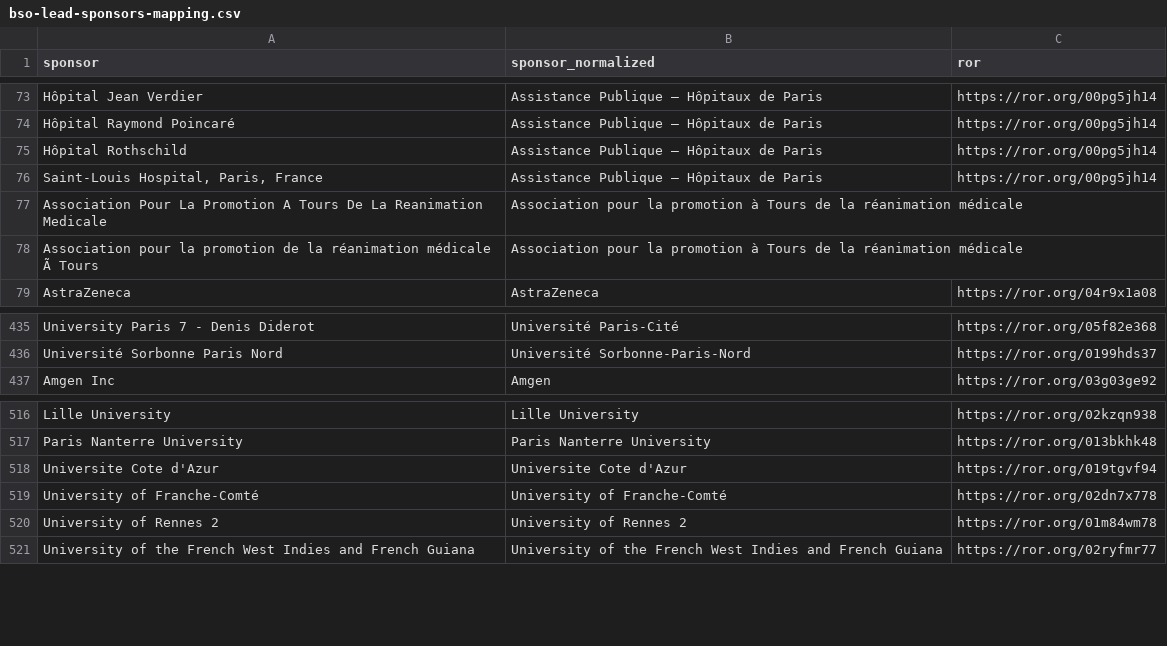
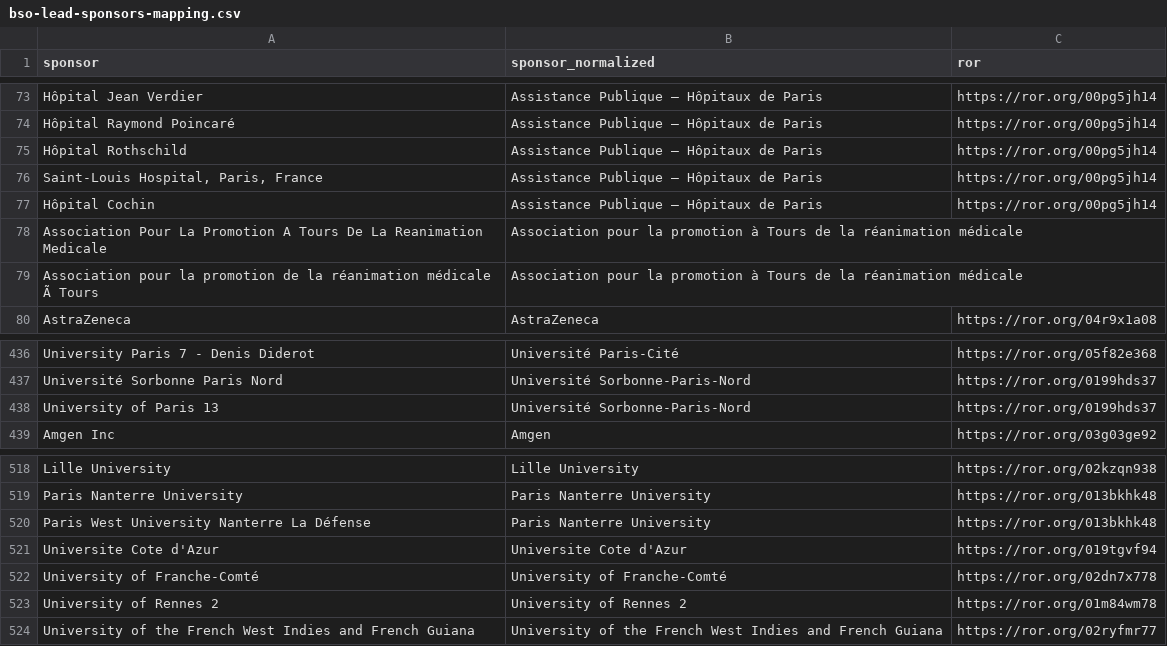
Before and after one commit to dataesr/bso-clinical-trials, a CSV file: bsoclinicaltrials/server/main/bso-lead-sponsors-mapping.csv, drawn as a sheet; only a part is shown, gaps mark what is left out; the diff covers the shown part only; the diff names each change by its address in the sheet, - before the commit and + after, or states it on an @@ line.

```diff
--- a/bsoclinicaltrials/server/main/bso-lead-sponsors-mapping.csv
+++ b/bsoclinicaltrials/server/main/bso-lead-sponsors-mapping.csv
+row 77: Hôpital Cochin | Assistance Publique – Hôpitaux de Paris | https://ror.org/00pg5jh14
+row 438: University of Paris 13 | Université Sorbonne-Paris-Nord | https://ror.org/0199hds37
+row 520: Paris West University Nanterre La Défense | Paris Nanterre University | https://ror.org/013bkhk48
```
Also changed, not shown: 30 added rows elsewhere in this file, 1 other file.
